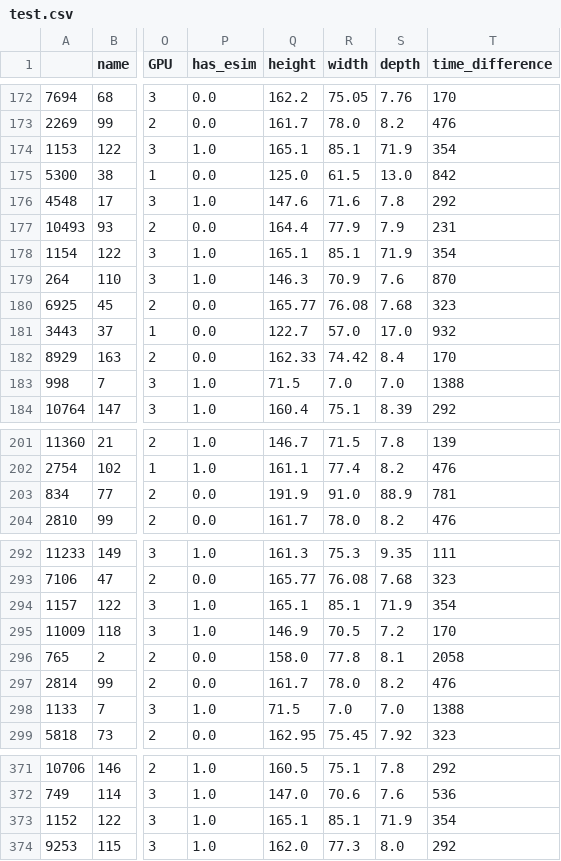
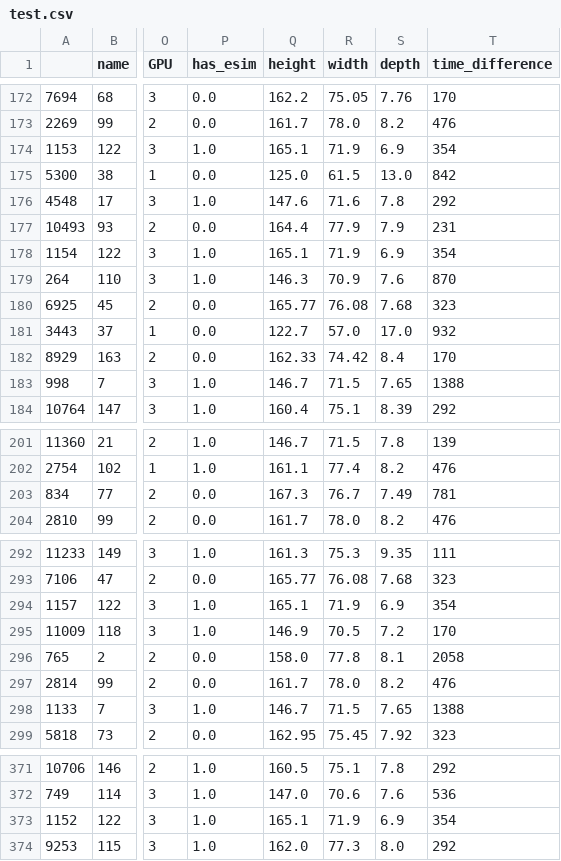
Before and after one commit to phngahn/DS108, a CSV file: modeling/test.csv, drawn as a sheet; only a part is shown, gaps mark what is left out; the diff covers the shown part only; the diff names each change by its address in the sheet, - before the commit and + after, or states it on an @@ line.

```diff
--- a/modeling/test.csv
+++ b/modeling/test.csv
-R174 (width): 85.1
+R174 (width): 71.9
-S174 (depth): 71.9
+S174 (depth): 6.9
-R178 (width): 85.1
+R178 (width): 71.9
-S178 (depth): 71.9
+S178 (depth): 6.9
-Q183 (height): 71.5
+Q183 (height): 146.7
-R183 (width): 7.0
+R183 (width): 71.5
-S183 (depth): 7.0
+S183 (depth): 7.65
-Q203 (height): 191.9
+Q203 (height): 167.3
-R203 (width): 91.0
+R203 (width): 76.7
-S203 (depth): 88.9
+S203 (depth): 7.49
-R294 (width): 85.1
+R294 (width): 71.9
-S294 (depth): 71.9
+S294 (depth): 6.9
-Q298 (height): 71.5
+Q298 (height): 146.7
-R298 (width): 7.0
+R298 (width): 71.5
-S298 (depth): 7.0
+S298 (depth): 7.65
-R373 (width): 85.1
+R373 (width): 71.9
-S373 (depth): 71.9
+S373 (depth): 6.9
```
Also changed, not shown: 1 edited cell elsewhere in this file, modeling/catboost_info/time_left.tsv, modeling/dev.csv, 14 other files.
